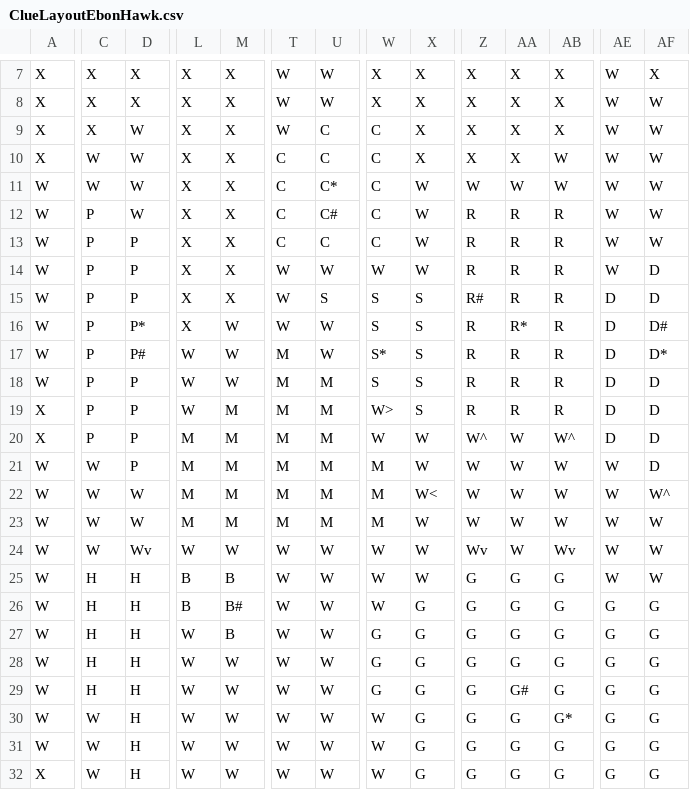
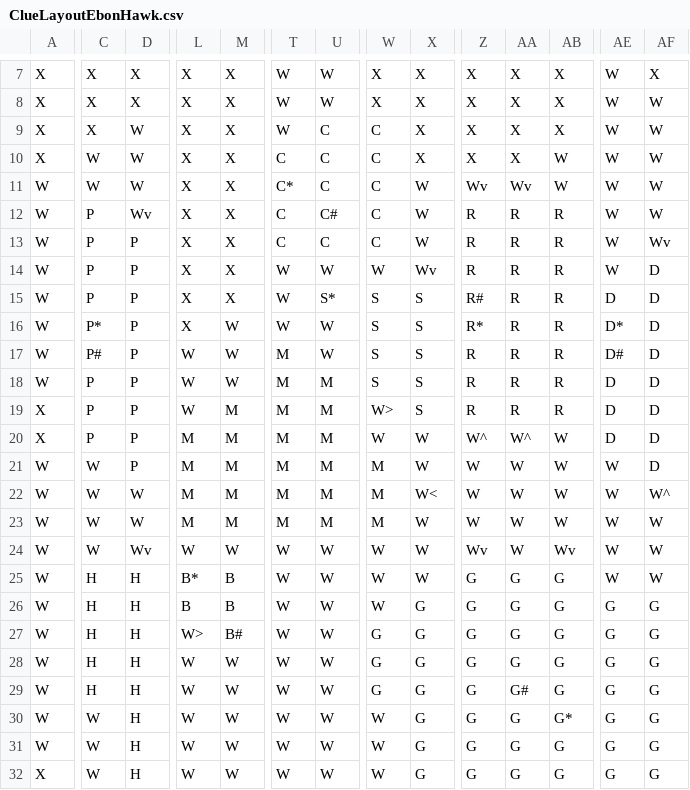
Before and after one commit to jaidynn4/Clue, a CSV file: data/ClueLayoutEbonHawk.csv, drawn as a sheet; only a part is shown, gaps mark what is left out; the diff covers the shown part only; the diff names each change by its address in the sheet, - before the commit and + after, or states it on an @@ line.

Commit message:
update layout for ebon hawk and fix player pulled to room bug

```diff
--- a/data/ClueLayoutEbonHawk.csv
+++ b/data/ClueLayoutEbonHawk.csv
-T11: C
+T11: C*
-U11: C*
+U11: C
-Z11: W
+Z11: Wv
-AA11: W
+AA11: Wv
-D12: W
+D12: Wv
-AF13: W
+AF13: Wv
-X14: W
+X14: Wv
-U15: S
+U15: S*
-C16: P
+C16: P*
-D16: P*
+D16: P
-Z16: R
+Z16: R*
-AA16: R*
+AA16: R
-AE16: D
+AE16: D*
-AF16: D#
+AF16: D
-C17: P
+C17: P#
-D17: P#
+D17: P
-W17: S*
+W17: S
-AE17: D
+AE17: D#
-AF17: D*
+AF17: D
-AA20: W
+AA20: W^
-AB20: W^
+AB20: W
-L25: B
+L25: B*
-M26: B#
+M26: B
-L27: W
+L27: W>
-M27: B
+M27: B#
```
Also changed, not shown: 8 edited cells elsewhere in this file, 4 other files.
